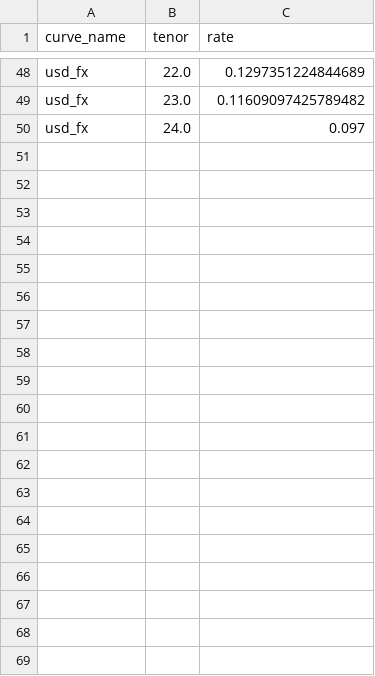
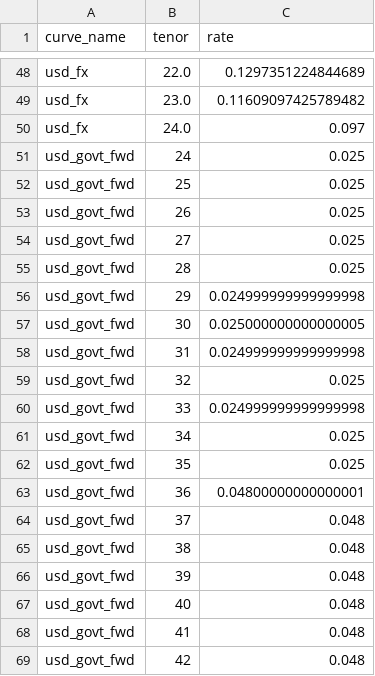
Before and after one commit to cpphey/python, a CSV file: bondTest/output.csv, drawn as a sheet; only a part is shown, gaps mark what is left out; the diff covers the shown part only.

```diff
--- a/bondTest/output.csv
+++ b/bondTest/output.csv
@@ -50 +50,20 @@ usd_fx,23.0,0.11609097425789482
 usd_fx,24.0,0.097
+usd_govt_fwd,24,0.025
+usd_govt_fwd,25,0.025
+usd_govt_fwd,26,0.025
+usd_govt_fwd,27,0.025
+usd_govt_fwd,28,0.025
+usd_govt_fwd,29,0.024999999999999998
+usd_govt_fwd,30,0.025000000000000005
+usd_govt_fwd,31,0.024999999999999998
+usd_govt_fwd,32,0.025
+usd_govt_fwd,33,0.024999999999999998
+usd_govt_fwd,34,0.025
+usd_govt_fwd,35,0.025
+usd_govt_fwd,36,0.04800000000000001
+usd_govt_fwd,37,0.048
+usd_govt_fwd,38,0.048
+usd_govt_fwd,39,0.048
+usd_govt_fwd,40,0.048
+usd_govt_fwd,41,0.048
+usd_govt_fwd,42,0.048
```
Also changed, not shown: 18 added rows elsewhere in this file, bondTest/input.csv, bondTest/input_converted.csv, 1 other file.
